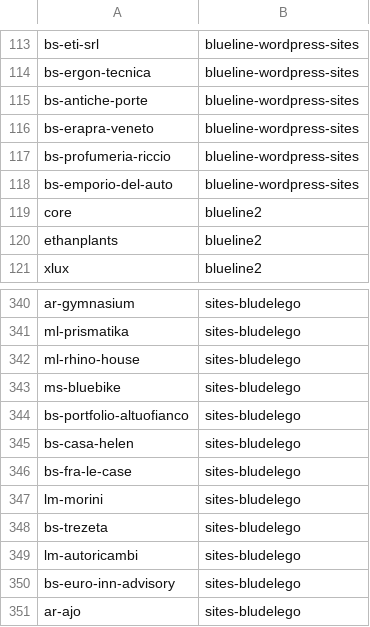
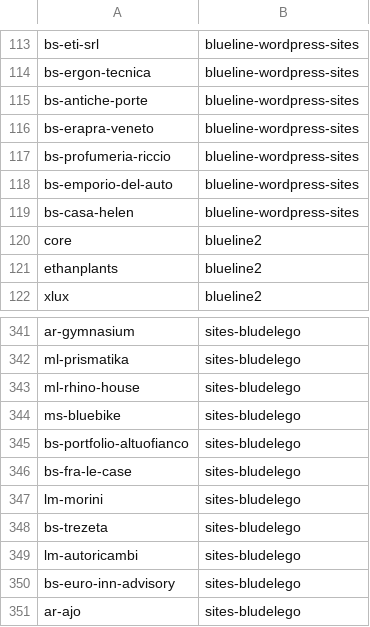
Before and after one commit to seriiserii825/py-bitbucket, a CSV file: bludelego@gmail.com_repos.csv, drawn as a sheet; only a part is shown, gaps mark what is left out.

Commit message:
feat: new repo

```diff
--- a/bludelego@gmail.com_repos.csv
+++ b/bludelego@gmail.com_repos.csv
@@ -118,2 +118,3 @@ bs-profumeria-riccio,blueline-wordpress-sites
 bs-emporio-del-auto,blueline-wordpress-sites
+bs-casa-helen,blueline-wordpress-sites
 core,blueline2
@@ -344,3 +345,2 @@ ms-bluebike,sites-bludelego
 bs-portfolio-altuofianco,sites-bludelego
-bs-casa-helen,sites-bludelego
 bs-fra-le-case,sites-bludelego
```
Also changed, not shown: 2 other files.
